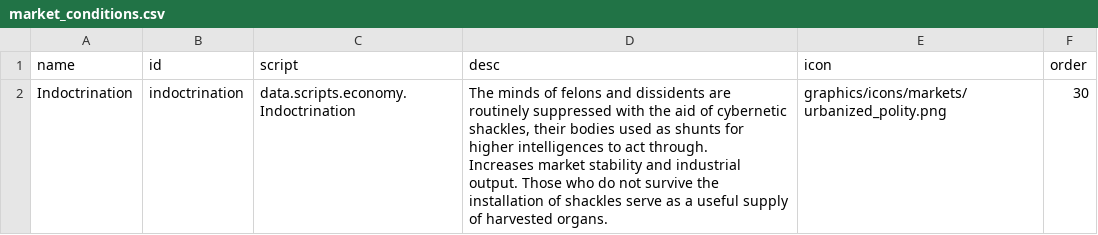
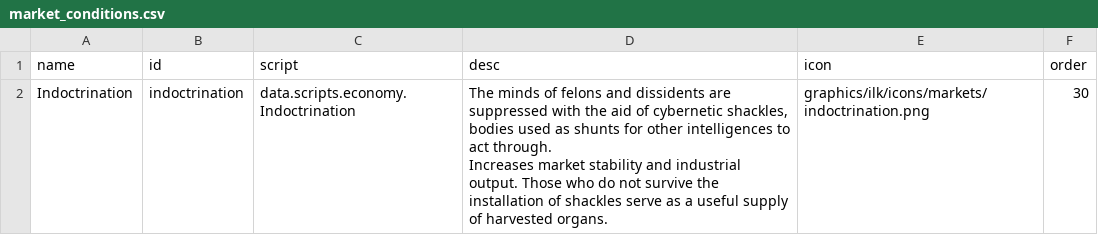
Before and after one commit to jstaf/mayorate, a CSV file: data/campaign/market_conditions.csv, drawn as a sheet.

Commit message:
new icons, market conditions

```diff
--- a/data/campaign/market_conditions.csv
+++ b/data/campaign/market_conditions.csv
@@ -1,4 +1,4 @@
 name,id,script,desc,icon,order
-Indoctrination,indoctrination,data.scripts.economy.Indoctrination,"The minds of felons and dissidents are routinely suppressed with the aid of cybernetic shackles, their bodies used as shunts for higher intelligences to act through.
-
-Increases market stability and industrial output. Those who do not survive the installation of shackles serve as a useful supply of harvested organs.",graphics/icons/markets/urbanized_polity.png,30
+Indoctrination,indoctrination,data.scripts.economy.Indoctrination,"The minds of felons and dissidents are suppressed with the aid of cybernetic shackles, bodies used as shunts for other intelligences to act through.
+
+Increases market stability and industrial output. Those who do not survive the installation of shackles serve as a useful supply of harvested organs.",graphics/ilk/icons/markets/indoctrination.png,30
```
Also changed, not shown: data/hullmods/hull_mods.csv, 5 other files.
